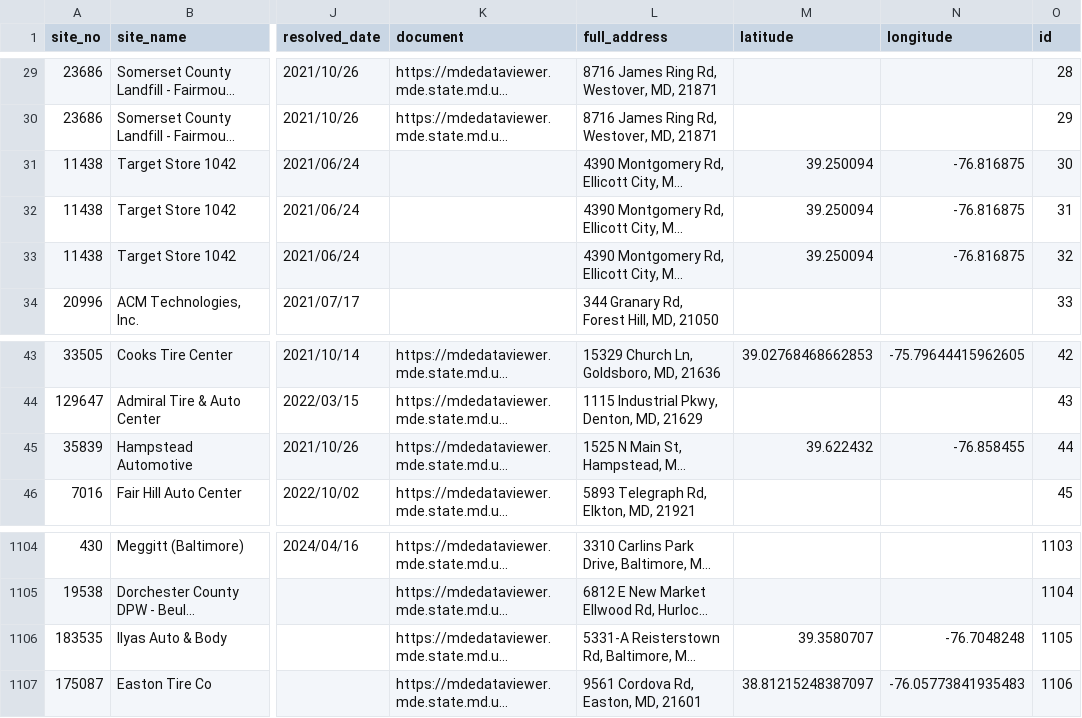
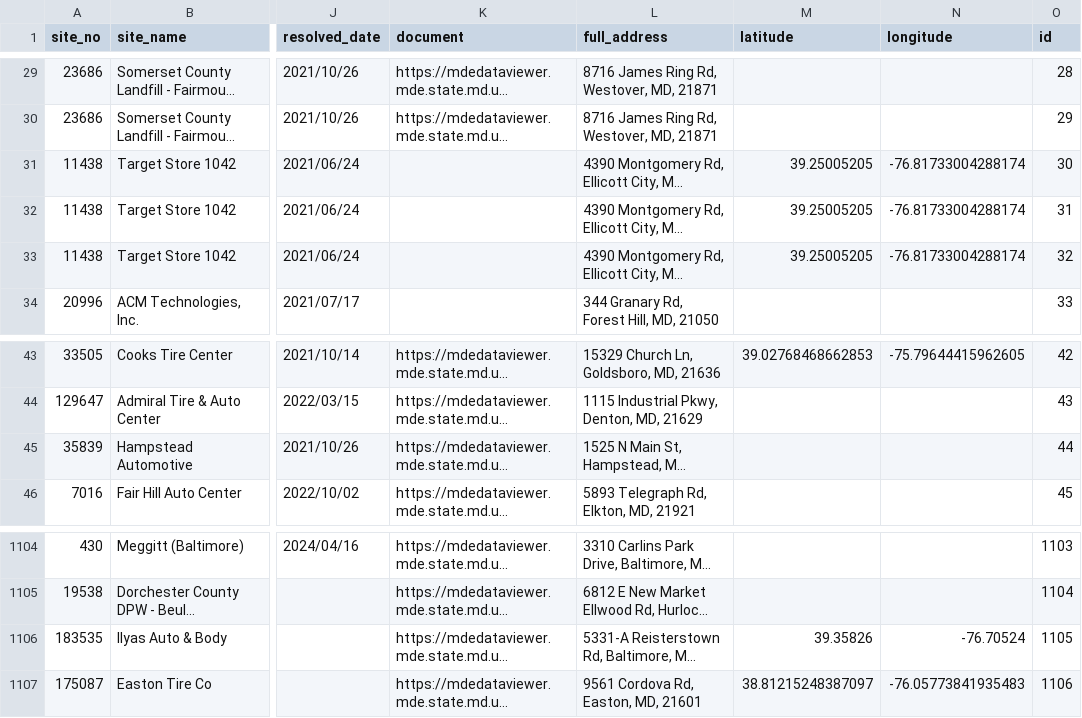
Before and after one commit to amahaja25/solid-waste, a CSV file: static/solid_waste_violations.csv, drawn as a sheet; only a part is shown, gaps mark what is left out; long unchanged cells end in …; the diff names each change by its address in the sheet, - before the commit and + after, or states it on an @@ line.

```diff
--- a/static/solid_waste_violations.csv
+++ b/static/solid_waste_violations.csv
-M31:M33 (latitude): 39.250094
+M31:M33 (latitude): 39.25005205
-N31:N33 (longitude): -76.816875
+N31:N33 (longitude): -76.81733004288174
-M45 (latitude): 39.622432
+M45 (latitude): (empty)
-N45 (longitude): -76.858455
+N45 (longitude): (empty)
-M1106 (latitude): 39.3580707
+M1106 (latitude): 39.35826
-N1106 (longitude): -76.7048248
+N1106 (longitude): -76.70524
```
